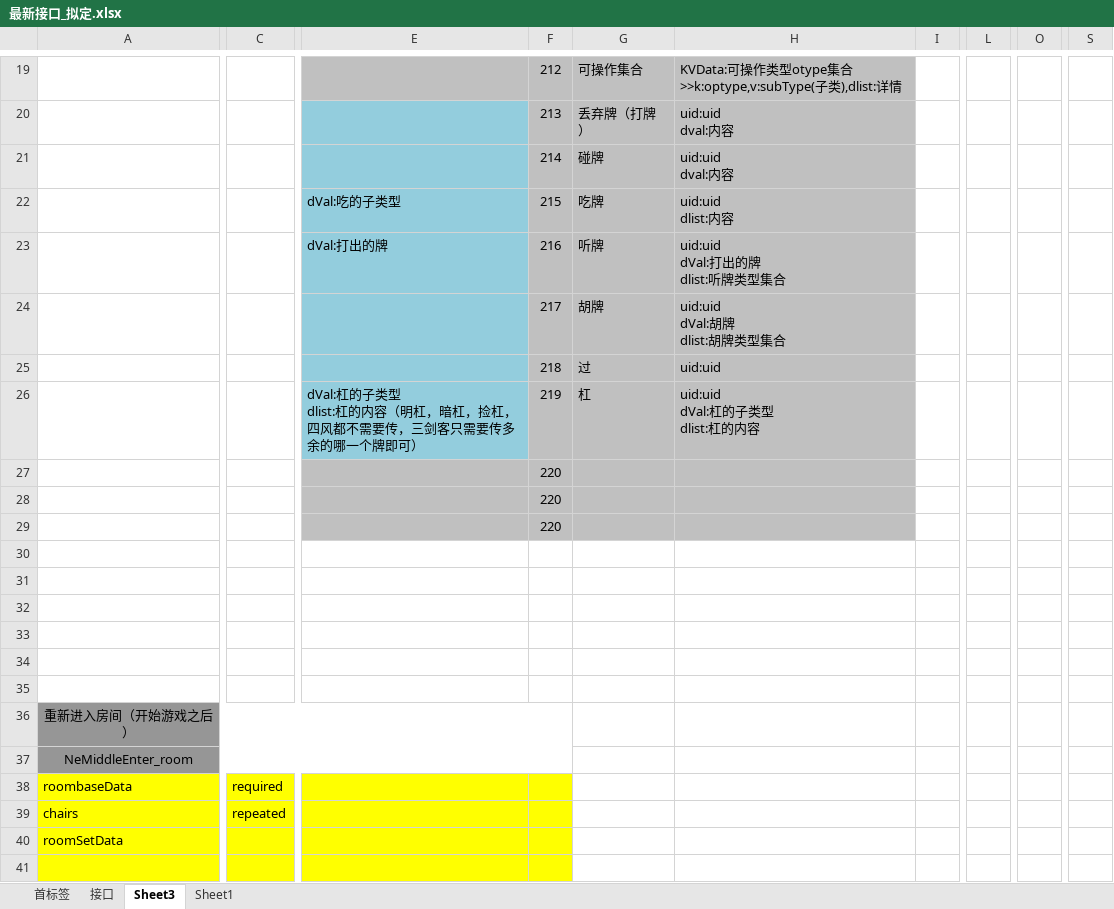
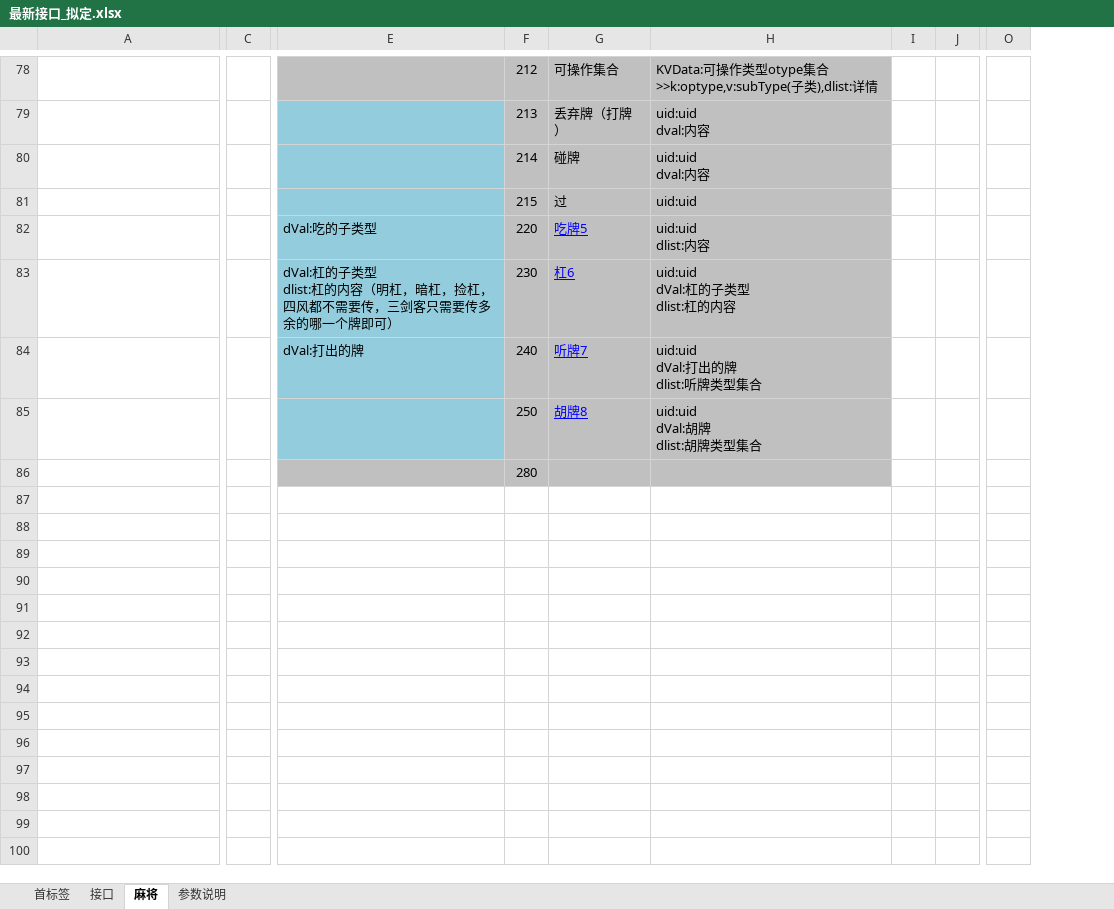
Before and after one commit to leroyBoys/LGameQiPai, an Excel workbook: doc/最新接口_拟定.xlsx, sheet 麻将, drawn as a sheet; only a part is shown, gaps mark what is left out; values as stored, in another font and other column widths than the file's, no borders; removed rows and columns are numbered as before the commit, all else as after; rows hold the shown columns only; ↵ is a line break in a cell; the diff covers the shown part only; the diff names each change by its address in the sheet, - before the commit and + after, or states it on an @@ line.

```diff
--- a/doc/最新接口_拟定.xlsx (sheet 麻将)
+++ b/doc/最新接口_拟定.xlsx (sheet 麻将)
-sheet tab: Sheet3
+sheet tab: 麻将
-sheet tab: Sheet1
+sheet tab: 参数说明
-column C, empty
+column C, empty
-column I, empty
+column I, empty
+column J, empty
-column L, empty
-column O, empty
+column O, empty
-column S, empty
-row 22:  |  | dVal:吃的子类型 | 215 | 吃牌 | uid:uid ↵ dlist:内容
-row 23:  |  | dVal:打出的牌 | 216 | 听牌 | uid:uid ↵ dVal:打出的牌 ↵ dlist:听牌类型集合
-row 24:  |  |  | 217 | 胡牌 | uid:uid ↵ dVal:胡牌 ↵ dlist:胡牌类型集合
-F81: 218
+F81: 215
+row 82:  |  | dVal:吃的子类型 | 220 | 吃牌5 | uid:uid ↵ dlist:内容
-F83: 219
+F83: 230
-G83: 杠
+G83: 杠6
@@ G83 underline: off → on, text colour: black → #0000FF @@
-row 27:  |  |  | 220
-row 28:  |  |  | 220
-row 29:  |  |  | 220
-row 84: (empty)
+row 84:  |  | dVal:打出的牌 | 240 | 听牌7 | uid:uid ↵ dVal:打出的牌 ↵ dlist:听牌类型集合
-E84:E85 fill: none
+E84:E85 fill: #93CDDD
-F84:H85 fill: none
+F84:H85 fill: #C0C0C0
-row 85: (empty)
+row 85:  |  |  | 250 | 胡牌8 | uid:uid ↵ dVal:胡牌 ↵ dlist:胡牌类型集合
-E86:H86 fill: none
+E86:H86 fill: #C0C0C0
-F86: (empty)
+F86: 280
-row 33: (empty)
-row 34: (empty)
-row 35: (empty)
-row 36: 重新进入房间（开始游戏之后）
-row 37: NeMiddleEnter_room
-row 38: roombaseData | required
-row 39: chairs | repeated
-row 40: roomSetData
-row 41: (empty)
```
Also changed, not shown: 64 added rows, 30 removed rows, 12 edited cells, cell formats and merged cells elsewhere in this sheet, sheet 参数说明, 1 other file.
